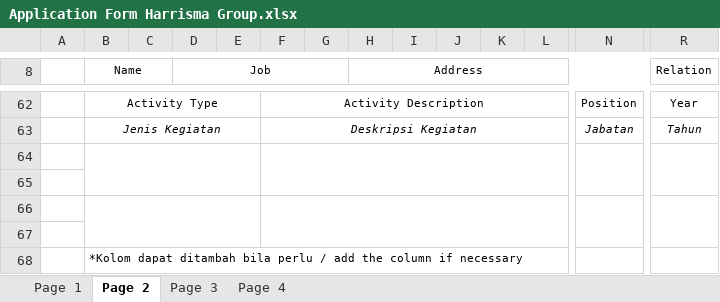
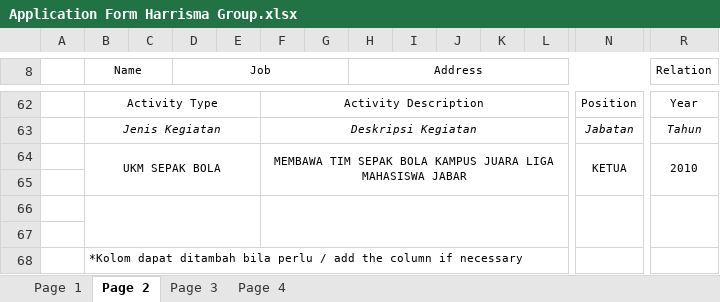
Before and after one commit to tyandasolutions-svg/ATS, an Excel workbook: Application Form Harrisma Group.xlsx, sheet Page 2, drawn as a sheet; only a part is shown, gaps mark what is left out; values as stored, in another font and other column widths than the file's, no borders; charts and pictures not drawn; rows hold the shown columns only; the diff covers the shown part only; the diff names each change by its address in the sheet, - before the commit and + after, or states it on an @@ line.

```diff
--- a/Application Form Harrisma Group.xlsx (sheet Page 2)
+++ b/Application Form Harrisma Group.xlsx (sheet Page 2)
-row 64: (empty)
+row 64:  | UKM SEPAK BOLA |  |  |  | MEMBAWA TIM SEPAK BOLA KAMPUS JUARA LIGA MAHASISWA JABAR |  |  |  |  |  |  | KETUA | 2010
```
Also changed, not shown: 4 added rows, 4 removed rows, 19 edited cells and merged cells elsewhere in this sheet, sheet Page 1, sheet Page 3, sheet Page 4, charts or pictures.
